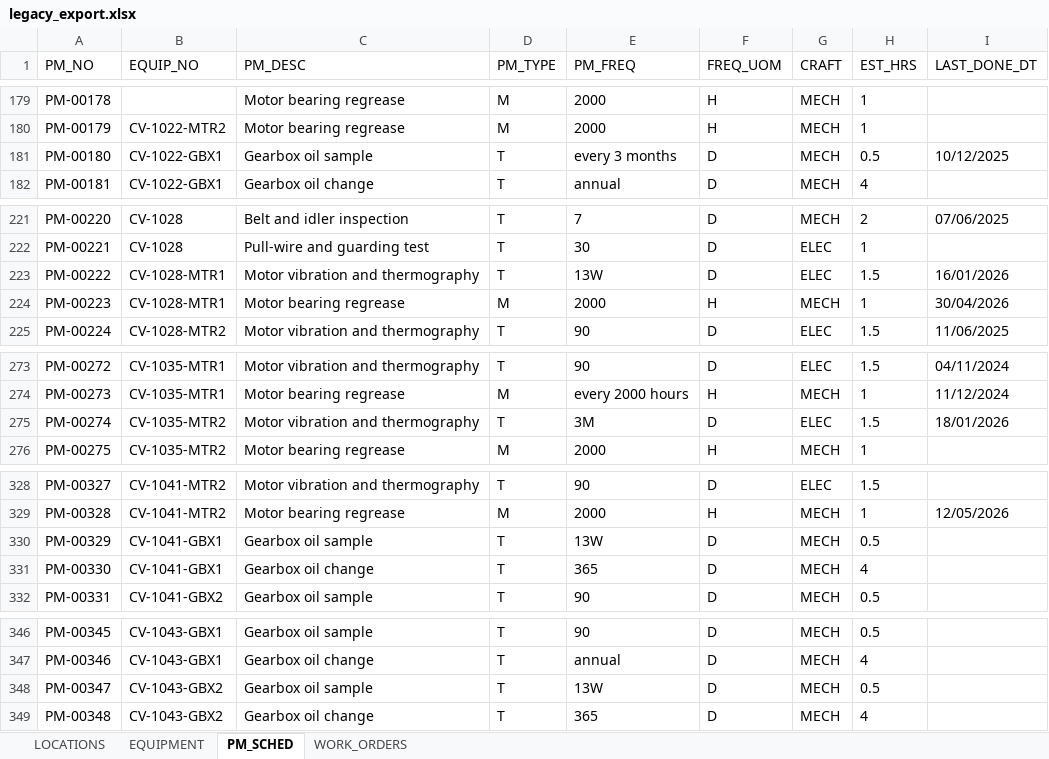
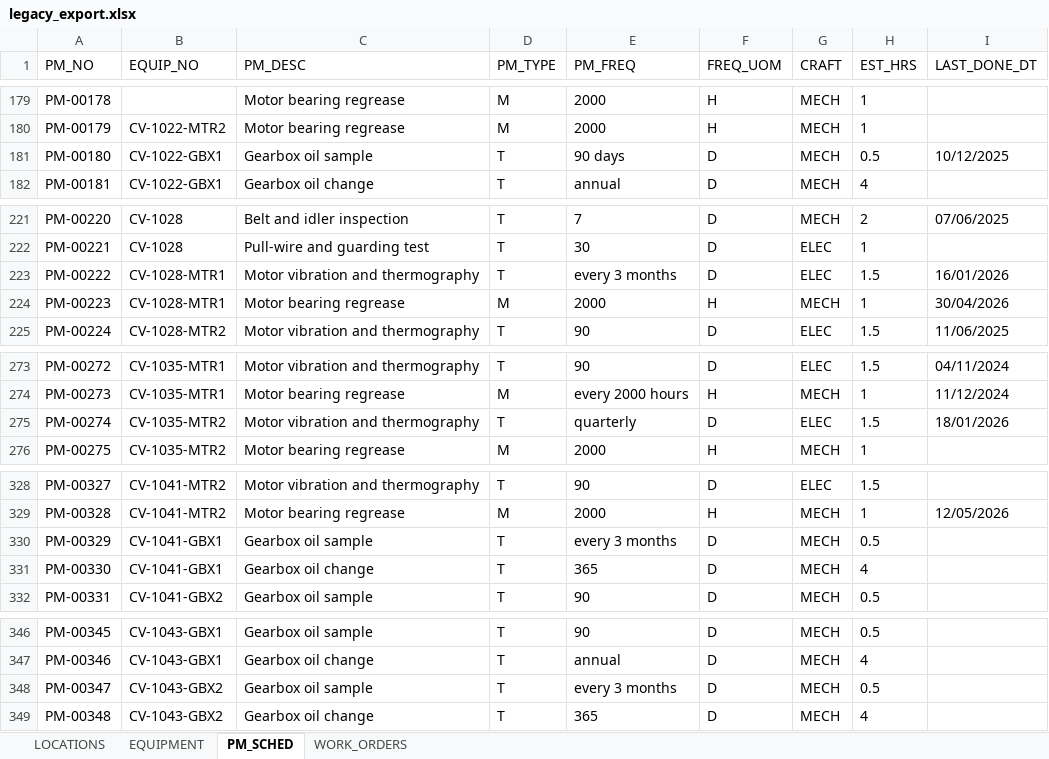
Before and after one commit to Huw01/onboard, an Excel workbook: data/legacy/legacy_export.xlsx, sheet PM_SCHED, drawn as a sheet; only a part is shown, gaps mark what is left out; values as stored, in another font and other column widths than the file's, no borders; the diff covers the shown part only; the diff names each change by its address in the sheet, - before the commit and + after, or states it on an @@ line.

Commit message:
Drop '13W' from free-text quarterly spellings
13 weeks is 91 days, not 90, so the answer key would have had two
defensible answers for the same cell. Keep the ground truth unambiguous.

```diff
--- a/data/legacy/legacy_export.xlsx (sheet PM_SCHED)
+++ b/data/legacy/legacy_export.xlsx (sheet PM_SCHED)
-E181 (PM_FREQ): every 3 months
+E181 (PM_FREQ): 90 days
-E223 (PM_FREQ): 13W
+E223 (PM_FREQ): every 3 months
-E275 (PM_FREQ): 3M
+E275 (PM_FREQ): quarterly
-E330 (PM_FREQ): 13W
+E330 (PM_FREQ): every 3 months
-E348 (PM_FREQ): 13W
+E348 (PM_FREQ): every 3 months
```
Also changed, not shown: 39 edited cells elsewhere in this sheet, 3 other files.
